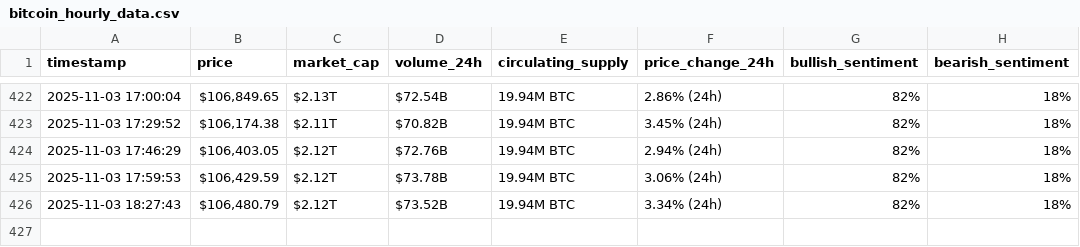
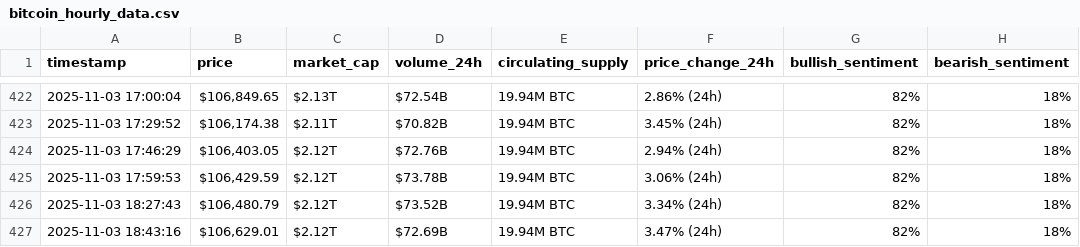
Before and after one commit to ghadiabk/webscraping-automation, a CSV file: bitcoin_hourly_data.csv, drawn as a sheet; only a part is shown, gaps mark what is left out; the diff names each change by its address in the sheet, - before the commit and + after, or states it on an @@ line.

```diff
--- a/bitcoin_hourly_data.csv
+++ b/bitcoin_hourly_data.csv
+row 427: 2025-11-03 18:43:16 | $106,629.01 | $2.12T | $72.69B | 19.94M BTC | 3.47% (24h) | 82% | 18%
```
